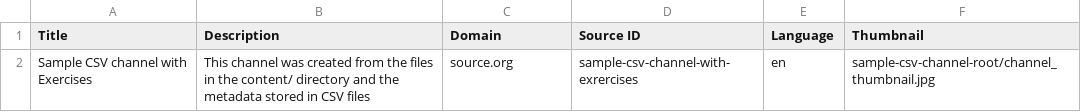
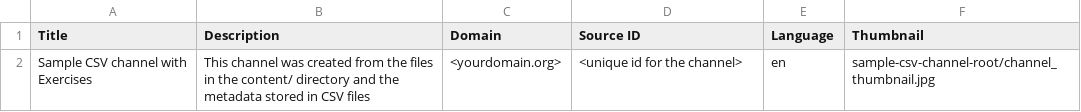
Before and after one commit to learningequality/sample-channels, a CSV file: channels/csv_exercises/content/Channel.csv, drawn as a sheet.

Commit message:
Update CSV Exercises

```diff
--- a/channels/csv_exercises/content/Channel.csv
+++ b/channels/csv_exercises/content/Channel.csv
@@ -1,2 +1,2 @@
 Title,Description,Domain,Source ID,Language,Thumbnail
-Sample CSV channel with Exercises,This channel was created from the files in the content/ directory and the metadata stored in CSV files,source.org,sample-csv-channel-with-exrercises,en,sample-csv-channel-root/channel_thumbnail.jpg
+Sample CSV channel with Exercises,This channel was created from the files in the content/ directory and the metadata stored in CSV files,<yourdomain.org>,<unique id for the channel>,en,sample-csv-channel-root/channel_thumbnail.jpg
```
Also changed, not shown: 2 other files.
